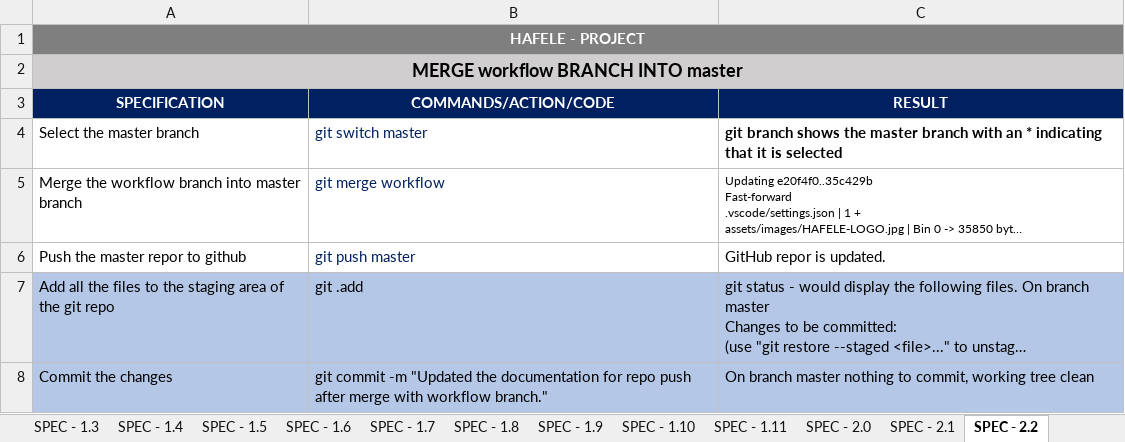
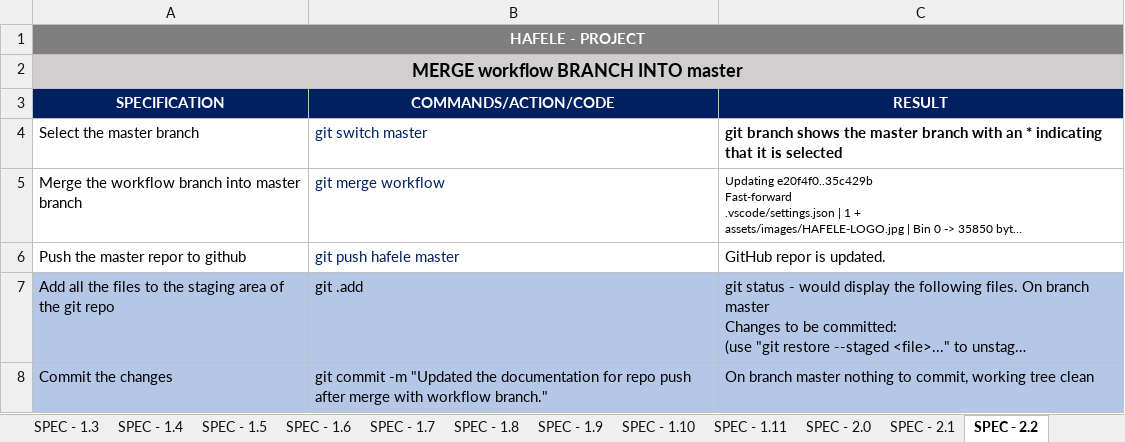
Before and after one commit to sanket-rajgarhia/HAFELE-V-01, an Excel workbook: docs/specification/hafele-v1/HAFELE-SPEC-V-01.xlsx, sheet SPEC - 2.2, drawn as a sheet; long unchanged cells end in …; values as stored, in another font and other column widths than the file's, no borders; the diff names each change by its address in the sheet, - before the commit and + after, or states it on an @@ line.

Commit message:
Updated errata in documentation: git push hefele master.

```diff
--- a/docs/specification/hafele-v1/HAFELE-SPEC-V-01.xlsx (sheet SPEC - 2.2)
+++ b/docs/specification/hafele-v1/HAFELE-SPEC-V-01.xlsx (sheet SPEC - 2.2)
-B6 (COMMANDS/ACTION/CODE): git push master
+B6 (COMMANDS/ACTION/CODE): git push hafele master
```
